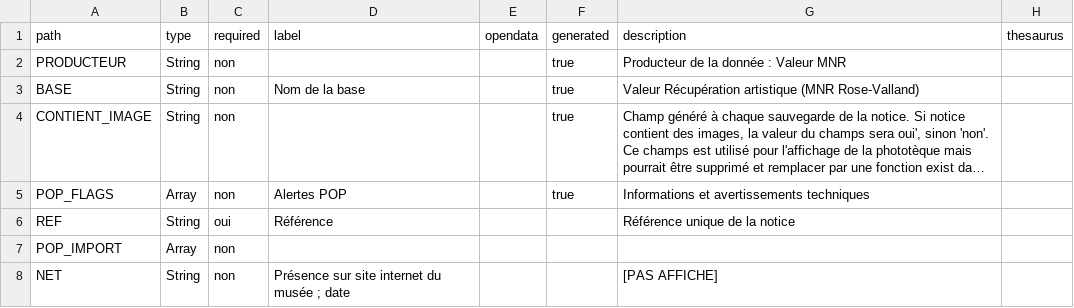
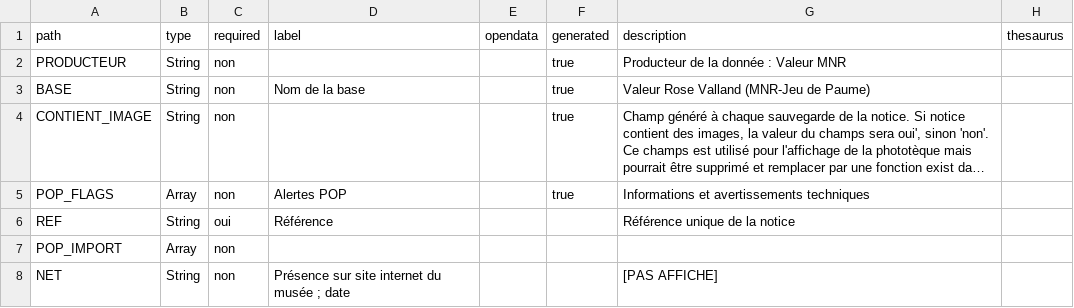
Before and after one commit to betagouv/pop, a CSV file: apps/api/csv/mnr.csv, drawn as a sheet; only a part is shown; long unchanged cells end in …; the diff names each change by its address in the sheet, - before the commit and + after, or states it on an @@ line.

```diff
--- a/apps/api/csv/mnr.csv
+++ b/apps/api/csv/mnr.csv
-G3 (description): Valeur Récupération artistique (MNR Rose-Valland)
+G3 (description): Valeur Rose Valland (MNR-Jeu de Paume)
```
Also changed, not shown: 6 other files.
